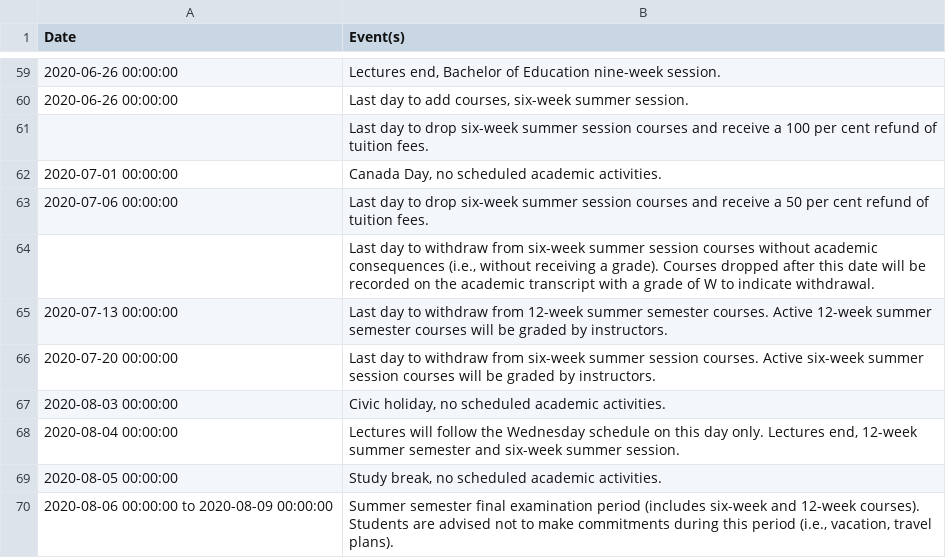
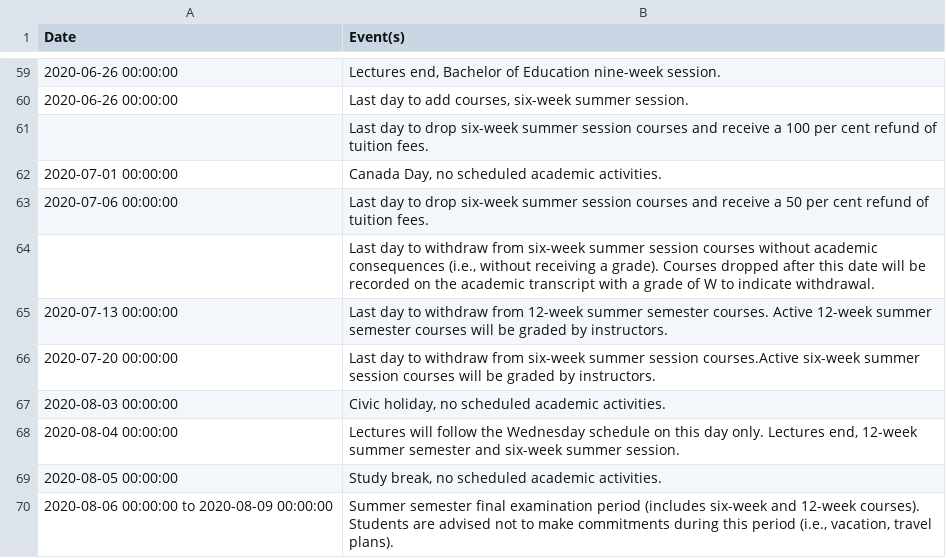
Before and after one commit to ZbonaL/WebScraper, a CSV file: events.csv, drawn as a sheet; only a part is shown, gaps mark what is left out; the diff names each change by its address in the sheet, - before the commit and + after, or states it on an @@ line.

```diff
--- a/events.csv
+++ b/events.csv
-B66 (Event(s)): …summer session courses. Active six-week summer…
+B66 (Event(s)): …summer session courses.Active six-week summer…
```
Also changed, not shown: 1 other file.
